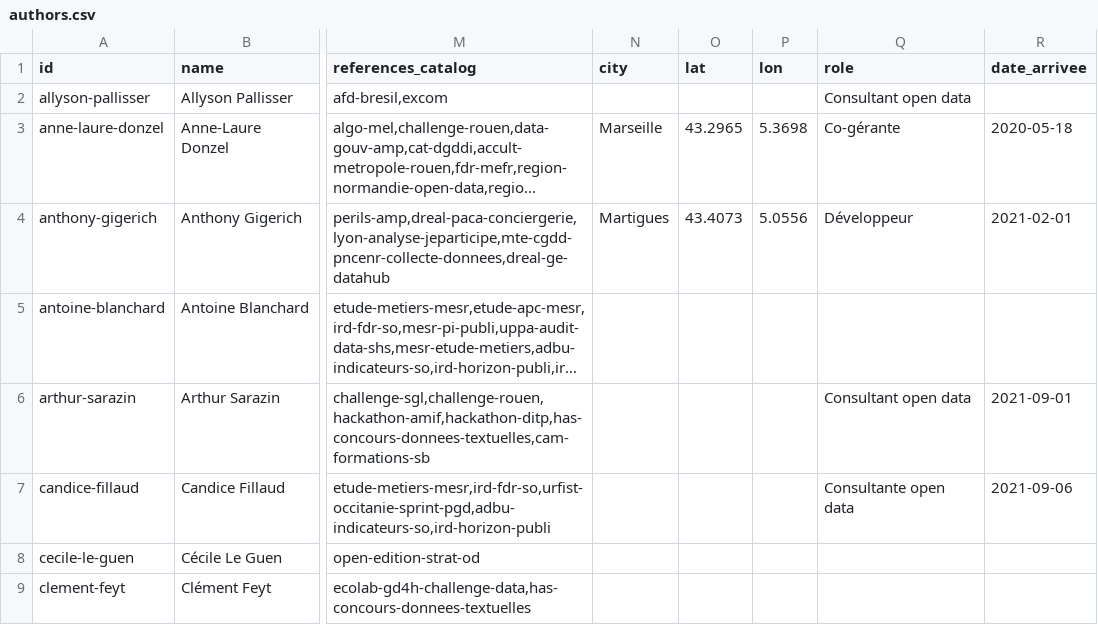
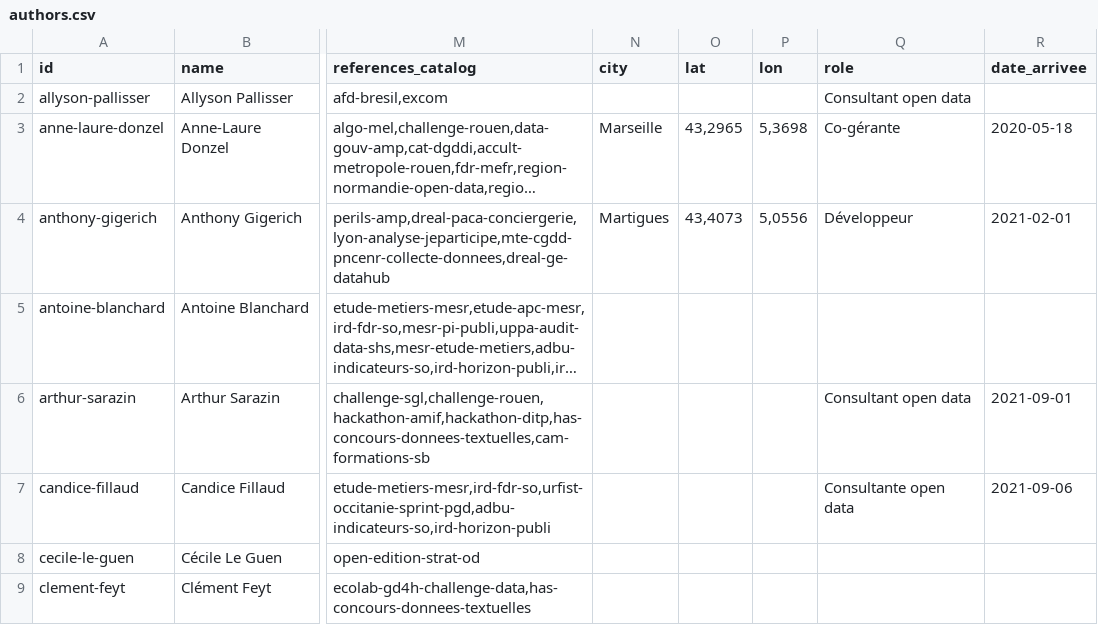
Before and after one commit to datactivist/opendatactivist, a CSV file: public/sitedata/authors.csv, drawn as a sheet; only a part is shown, gaps mark what is left out; long unchanged cells end in …; the diff covers the shown part only; the diff names each change by its address in the sheet, - before the commit and + after, or states it on an @@ line.

```diff
--- a/public/sitedata/authors.csv
+++ b/public/sitedata/authors.csv
-O3 (lat): 43.2965
+O3 (lat): 43,2965
-P3 (lon): 5.3698
+P3 (lon): 5,3698
-O4 (lat): 43.4073
+O4 (lat): 43,4073
-P4 (lon): 5.0556
+P4 (lon): 5,0556
```
Also changed, not shown: 29 edited cells elsewhere in this file.
